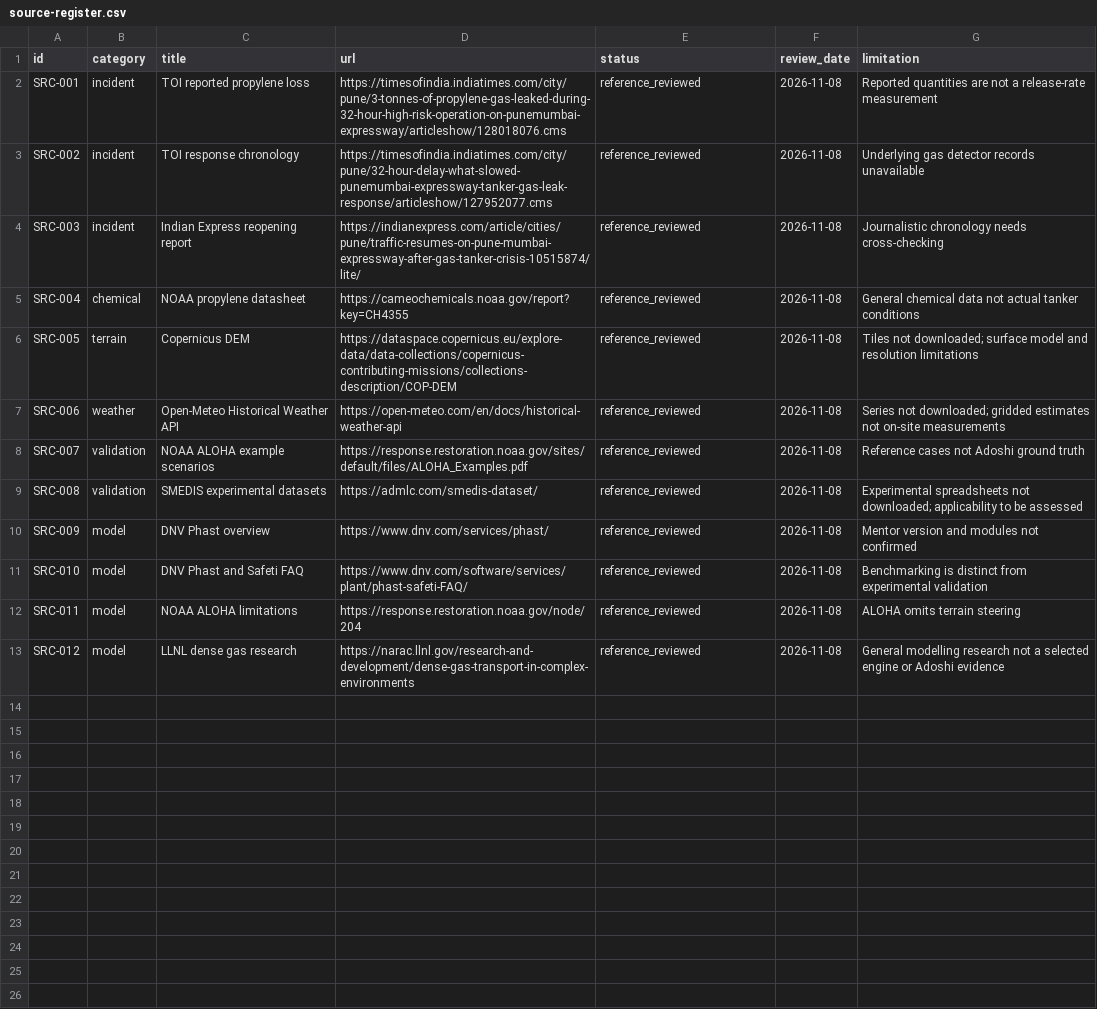
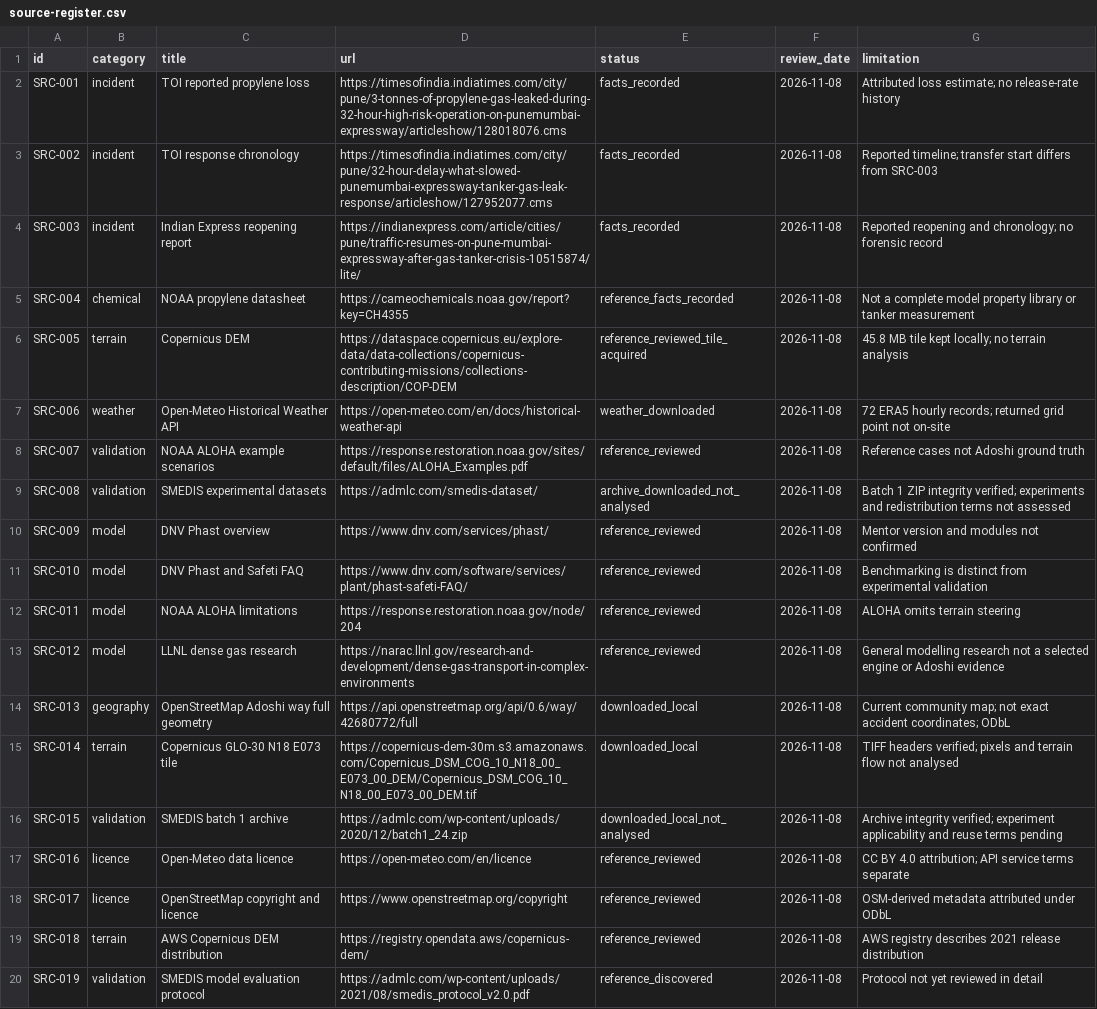
Before and after one commit to guptavernit2-afk/Avertiq_, a CSV file: data/source-register.csv, drawn as a sheet.

Commit message:
research: collect Adoshi evidence and public geographic datasets

```diff
--- a/data/source-register.csv
+++ b/data/source-register.csv
@@ -1,10 +1,10 @@
 id,category,title,url,status,review_date,limitation
-SRC-001,incident,TOI reported propylene loss,https://timesofindia.indiatimes.com/city/pune/3-tonnes-of-propylene-gas-leaked-during-32-hour-high-risk-operation-on-punemumbai-expressway/articleshow/128018076.cms,reference_reviewed,2026-11-08,Reported quantities are not a release-rate measurement
-SRC-002,incident,TOI response chronology,https://timesofindia.indiatimes.com/city/pune/32-hour-delay-what-slowed-punemumbai-expressway-tanker-gas-leak-response/articleshow/127952077.cms,reference_reviewed,2026-11-08,Underlying gas detector records unavailable
-SRC-003,incident,Indian Express reopening report,https://indianexpress.com/article/cities/pune/traffic-resumes-on-pune-mumbai-expressway-after-gas-tanker-crisis-10515874/lite/,reference_reviewed,2026-11-08,Journalistic chronology needs cross-checking
-SRC-004,chemical,NOAA propylene datasheet,https://cameochemicals.noaa.gov/report?key=CH4355,reference_reviewed,2026-11-08,General chemical data not actual tanker conditions
-SRC-005,terrain,Copernicus DEM,https://dataspace.copernicus.eu/explore-data/data-collections/copernicus-contributing-missions/collections-description/COP-DEM,reference_reviewed,2026-11-08,Tiles not downloaded; surface model and resolution limitations
-SRC-006,weather,Open-Meteo Historical Weather API,https://open-meteo.com/en/docs/historical-weather-api,reference_reviewed,2026-11-08,Series not downloaded; gridded estimates not on-site measurements
+SRC-001,incident,TOI reported propylene loss,https://timesofindia.indiatimes.com/city/pune/3-tonnes-of-propylene-gas-leaked-during-32-hour-high-risk-operation-on-punemumbai-expressway/articleshow/128018076.cms,facts_recorded,2026-11-08,Attributed loss estimate; no release-rate history
+SRC-002,incident,TOI response chronology,https://timesofindia.indiatimes.com/city/pune/32-hour-delay-what-slowed-punemumbai-expressway-tanker-gas-leak-response/articleshow/127952077.cms,facts_recorded,2026-11-08,Reported timeline; transfer start differs from SRC-003
+SRC-003,incident,Indian Express reopening report,https://indianexpress.com/article/cities/pune/traffic-resumes-on-pune-mumbai-expressway-after-gas-tanker-crisis-10515874/lite/,facts_recorded,2026-11-08,Reported reopening and chronology; no forensic record
+SRC-004,chemical,NOAA propylene datasheet,https://cameochemicals.noaa.gov/report?key=CH4355,reference_facts_recorded,2026-11-08,Not a complete model property library or tanker measurement
+SRC-005,terrain,Copernicus DEM,https://dataspace.copernicus.eu/explore-data/data-collections/copernicus-contributing-missions/collections-description/COP-DEM,reference_reviewed_tile_acquired,2026-11-08,45.8 MB tile kept locally; no terrain analysis
+SRC-006,weather,Open-Meteo Historical Weather API,https://open-meteo.com/en/docs/historical-weather-api,weather_downloaded,2026-11-08,72 ERA5 hourly records; returned grid point not on-site
 SRC-007,validation,NOAA ALOHA example scenarios,https://response.restoration.noaa.gov/sites/default/files/ALOHA_Examples.pdf,reference_reviewed,2026-11-08,Reference cases not Adoshi ground truth
-SRC-008,validation,SMEDIS experimental datasets,https://admlc.com/smedis-dataset/,reference_reviewed,2026-11-08,Experimental spreadsheets not downloaded; applicability to be assessed
+SRC-008,validation,SMEDIS experimental datasets,https://admlc.com/smedis-dataset/,archive_downloaded_not_analysed,2026-11-08,Batch 1 ZIP integrity verified; experiments and redistribution terms not assessed
 SRC-009,model,DNV Phast overview,https://www.dnv.com/services/phast/,reference_reviewed,2026-11-08,Mentor version and modules not confirmed
@@ -13 +13,8 @@ SRC-011,model,NOAA ALOHA limitations,https://response.restoration.noaa.gov/node/
 SRC-012,model,LLNL dense gas research,https://narac.llnl.gov/research-and-development/dense-gas-transport-in-complex-environments,reference_reviewed,2026-11-08,General modelling research not a selected engine or Adoshi evidence
+SRC-013,geography,OpenStreetMap Adoshi way full geometry,https://api.openstreetmap.org/api/0.6/way/42680772/full,downloaded_local,2026-11-08,Current community map; not exact accident coordinates; ODbL
+SRC-014,terrain,Copernicus GLO-30 N18 E073 tile,https://copernicus-dem-30m.s3.amazonaws.com/Copernicus_DSM_COG_10_N18_00_E073_00_DEM/Copernicus_DSM_COG_10_N18_00_E073_00_DEM.tif,downloaded_local,2026-11-08,TIFF headers verified; pixels and terrain flow not analysed
+SRC-015,validation,SMEDIS batch 1 archive,https://admlc.com/wp-content/uploads/2020/12/batch1_24.zip,downloaded_local_not_analysed,2026-11-08,Archive integrity verified; experiment applicability and reuse terms pending
+SRC-016,licence,Open-Meteo data licence,https://open-meteo.com/en/licence,reference_reviewed,2026-11-08,CC BY 4.0 attribution; API service terms separate
+SRC-017,licence,OpenStreetMap copyright and licence,https://www.openstreetmap.org/copyright,reference_reviewed,2026-11-08,OSM-derived metadata attributed under ODbL
+SRC-018,terrain,AWS Copernicus DEM distribution,https://registry.opendata.aws/copernicus-dem/,reference_reviewed,2026-11-08,AWS registry describes 2021 release distribution
+SRC-019,validation,SMEDIS model evaluation protocol,https://admlc.com/wp-content/uploads/2021/08/smedis_protocol_v2.0.pdf,reference_discovered,2026-11-08,Protocol not yet reviewed in detail
```
Also changed, not shown: 14 other files.
